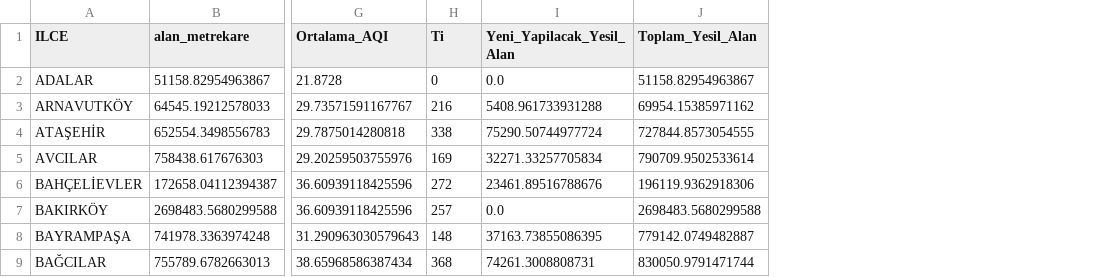
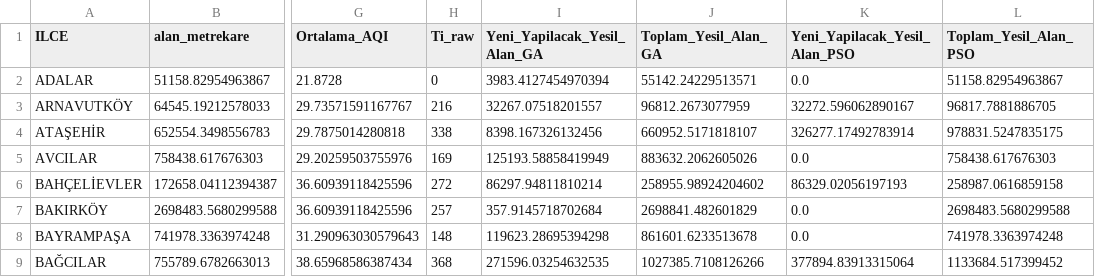
Before and after one commit to itu-itis24-doganne23/Optimization-Project, a CSV file: optimum_yesil_alan_sonuclari.csv, drawn as a sheet; only a part is shown, gaps mark what is left out; removed rows and columns are numbered as before the commit, all else as after; the diff names each change by its address in the sheet, - before the commit and + after, or states it on an @@ line.

```diff
--- a/optimum_yesil_alan_sonuclari.csv
+++ b/optimum_yesil_alan_sonuclari.csv
-column I (Yeni_Yapilacak_Yesil_Alan), rows 2-9: 0.0 | 5408.961733931288 | 75290.50744977724 | 32271.33257705834 | 23461.89516788676 | 0.0 | 37163.73855086395 | 74261.3008808731
-column J (Toplam_Yesil_Alan), rows 2-9: 51158.82954963867 | 69954.15385971162 | 727844.8573054555 | 790709.9502533614 | 196119.9362918306 | 2698483.5680299588 | 779142.0749482887 | 830050.9791471744
+column I (Yeni_Yapilacak_Yesil_Alan_GA), rows 2-9: 3983.4127454970394 | 32267.07518201557 | 8398.167326132456 | 125193.58858419949 | 86297.94811810214 | 357.9145718702684 | 119623.28695394298 | 271596.03254632535
+column J (Toplam_Yesil_Alan_GA), rows 2-9: 55142.24229513571 | 96812.2673077959 | 660952.5171818107 | 883632.2062605026 | 258955.98924204602 | 2698841.482601829 | 861601.6233513678 | 1027385.7108126266
+column K (Yeni_Yapilacak_Yesil_Alan_PSO), rows 2-9: 0.0 | 32272.596062890167 | 326277.17492783914 | 0.0 | 86329.02056197193 | 0.0 | 0.0 | 377894.83913315064
+column L (Toplam_Yesil_Alan_PSO), rows 2-9: 51158.82954963867 | 96817.7881886705 | 978831.5247835175 | 758438.617676303 | 258987.0616859158 | 2698483.5680299588 | 741978.3363974248 | 1133684.517399452
-H1: Ti
+H1: Ti_raw
```
Also changed, not shown: optimum_yesil_alan_sonuclari_pso.csv, 6 other files.
